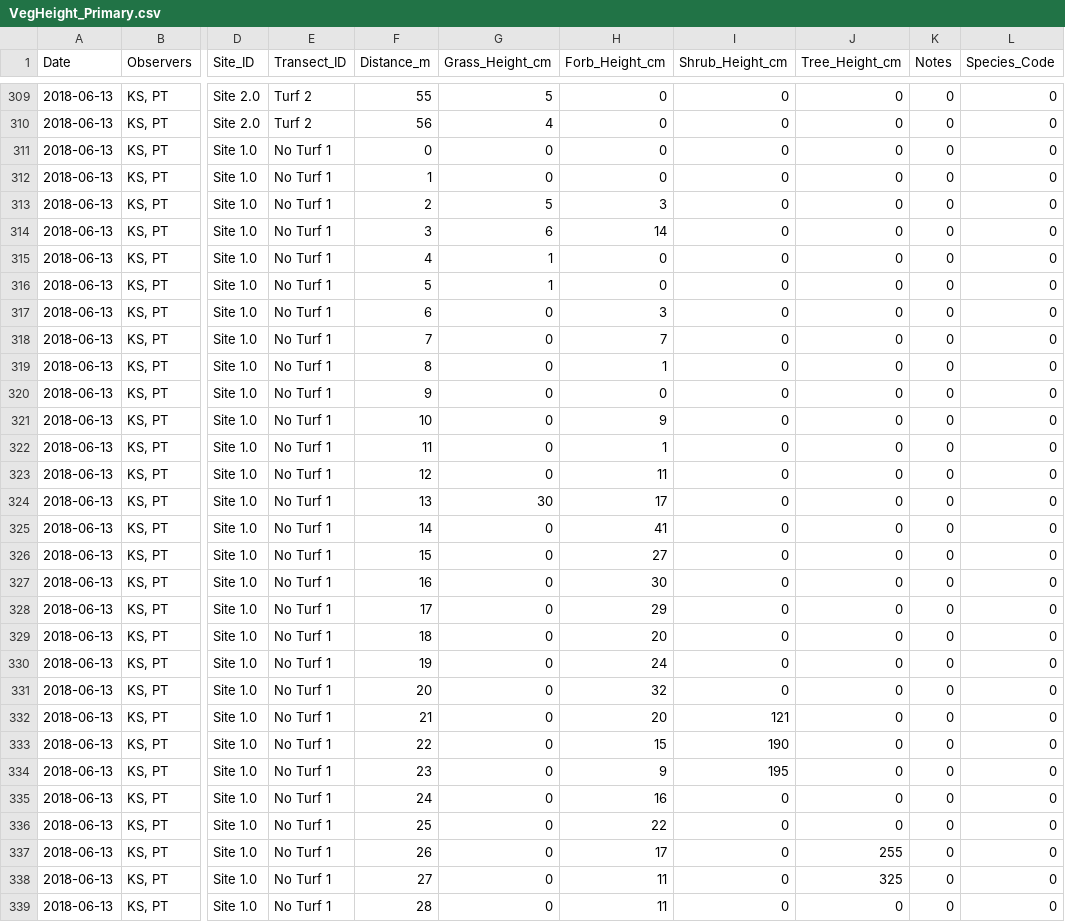
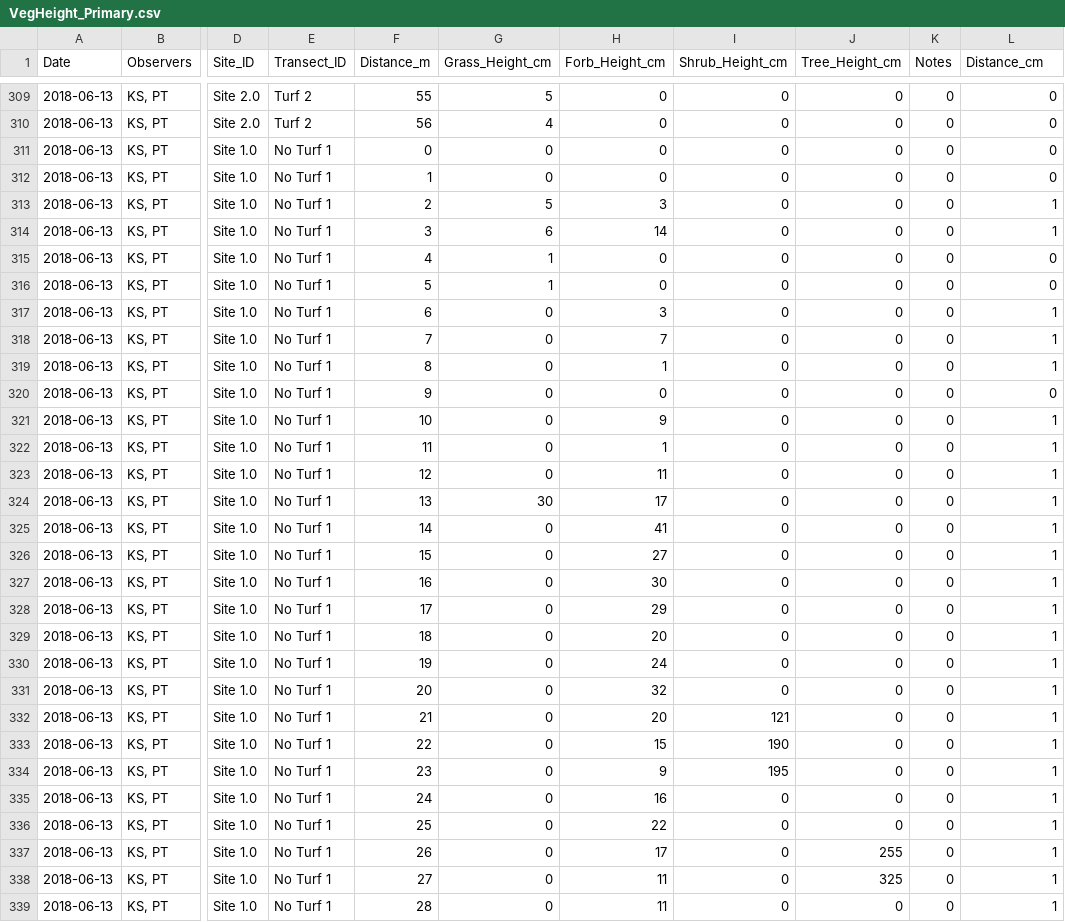
Before and after one commit to cherry-berry210/team-fourk, a CSV file: VegHeight_Primary.csv, drawn as a sheet; only a part is shown, gaps mark what is left out; the diff covers the shown part only; the diff names each change by its address in the sheet, - before the commit and + after, or states it on an @@ line.

Commit message:
not sure what this was

```diff
--- a/VegHeight_Primary.csv
+++ b/VegHeight_Primary.csv
-L1: Species_Code
+L1: Distance_cm
-L313:L314 (Distance_cm): 0
+L313:L314 (Distance_cm): 1
-L317:L319 (Distance_cm): 0
+L317:L319 (Distance_cm): 1
-L321:L339 (Distance_cm): 0
+L321:L339 (Distance_cm): 1
```
Also changed, not shown: 121 edited cells elsewhere in this file.
